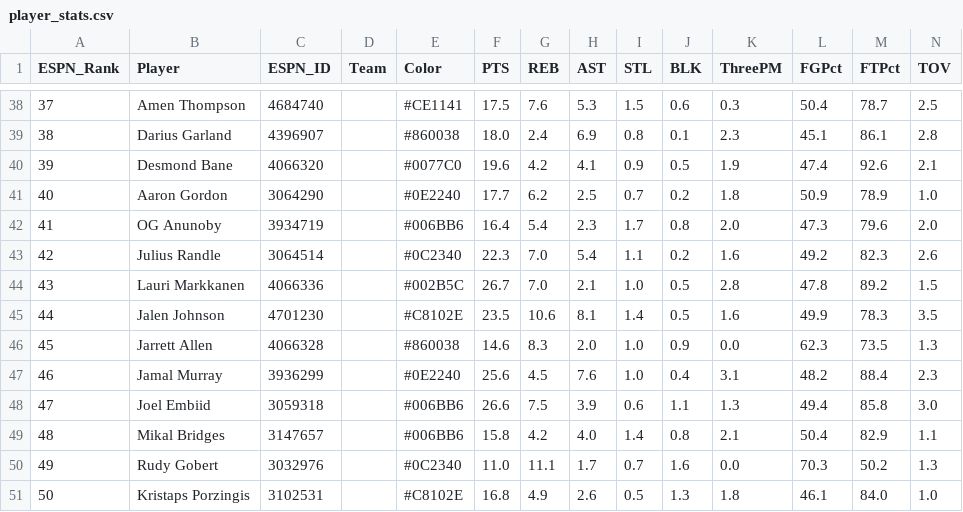
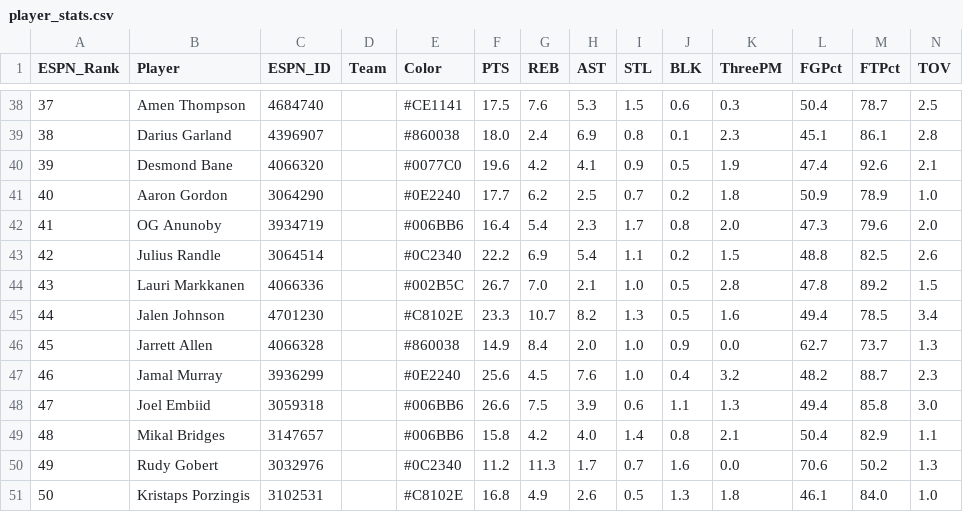
Before and after one commit to jeremyacohen/nba-hunter, a CSV file: data/player_stats.csv, drawn as a sheet; only a part is shown, gaps mark what is left out; the diff covers the shown part only.

```diff
--- a/data/player_stats.csv
+++ b/data/player_stats.csv
@@ -42,10 +42,10 @@ ESPN_Rank,Player,ESPN_ID,Team,Color,PTS,REB,AST,STL,BLK,ThreePM,FGPct,FTPct,TOV
 41,OG Anunoby,3934719,,#006BB6,16.4,5.4,2.3,1.7,0.8,2.0,47.3,79.6,2.0
-42,Julius Randle,3064514,,#0C2340,22.3,7.0,5.4,1.1,0.2,1.6,49.2,82.3,2.6
+42,Julius Randle,3064514,,#0C2340,22.2,6.9,5.4,1.1,0.2,1.5,48.8,82.5,2.6
 43,Lauri Markkanen,4066336,,#002B5C,26.7,7.0,2.1,1.0,0.5,2.8,47.8,89.2,1.5
-44,Jalen Johnson,4701230,,#C8102E,23.5,10.6,8.1,1.4,0.5,1.6,49.9,78.3,3.5
-45,Jarrett Allen,4066328,,#860038,14.6,8.3,2.0,1.0,0.9,0.0,62.3,73.5,1.3
-46,Jamal Murray,3936299,,#0E2240,25.6,4.5,7.6,1.0,0.4,3.1,48.2,88.4,2.3
+44,Jalen Johnson,4701230,,#C8102E,23.3,10.7,8.2,1.3,0.5,1.6,49.4,78.5,3.4
+45,Jarrett Allen,4066328,,#860038,14.9,8.4,2.0,1.0,0.9,0.0,62.7,73.7,1.3
+46,Jamal Murray,3936299,,#0E2240,25.6,4.5,7.6,1.0,0.4,3.2,48.2,88.7,2.3
 47,Joel Embiid,3059318,,#006BB6,26.6,7.5,3.9,0.6,1.1,1.3,49.4,85.8,3.0
 48,Mikal Bridges,3147657,,#006BB6,15.8,4.2,4.0,1.4,0.8,2.1,50.4,82.9,1.1
-49,Rudy Gobert,3032976,,#0C2340,11.0,11.1,1.7,0.7,1.6,0.0,70.3,50.2,1.3
+49,Rudy Gobert,3032976,,#0C2340,11.2,11.3,1.7,0.7,1.6,0.0,70.6,50.2,1.3
 50,Kristaps Porzingis,3102531,,#C8102E,16.8,4.9,2.6,0.5,1.3,1.8,46.1,84.0,1.0
```
Also changed, not shown: 39 edited cells elsewhere in this file, data/player_rankings.csv, 1 other file.
